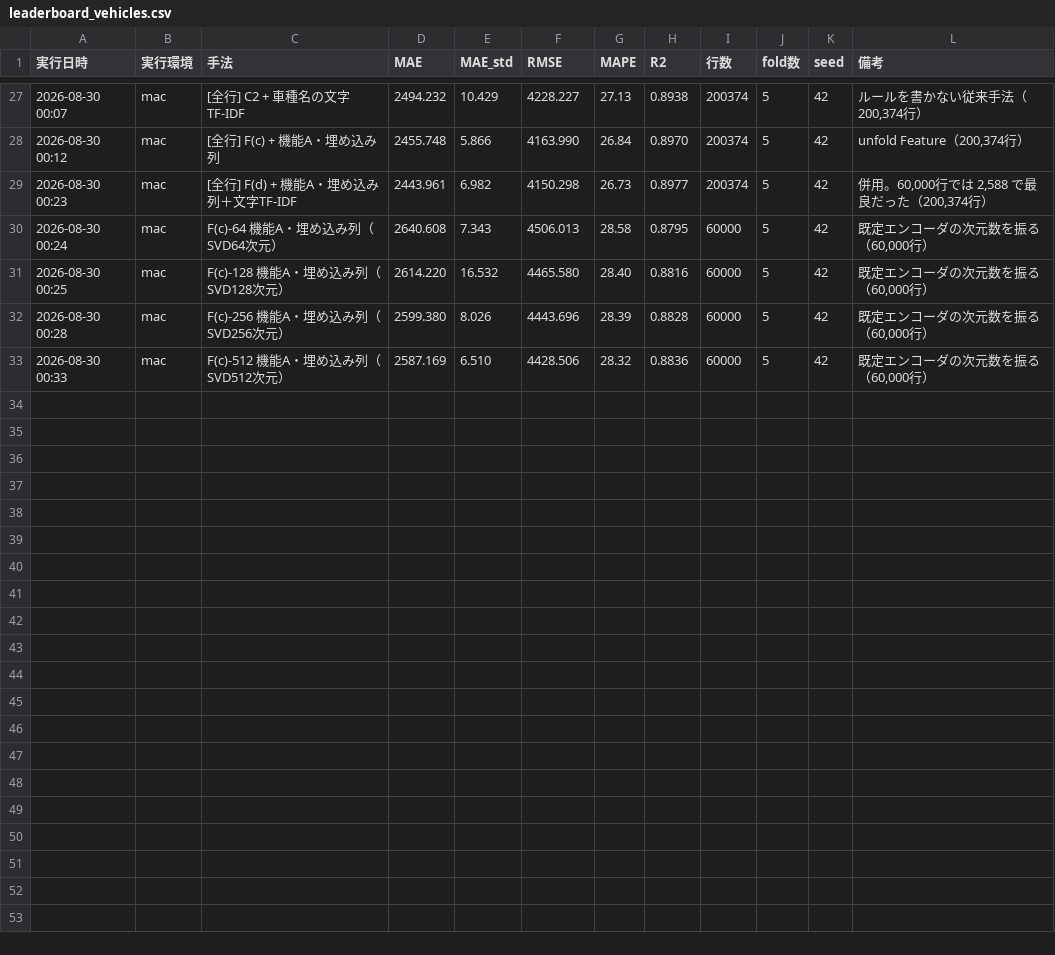
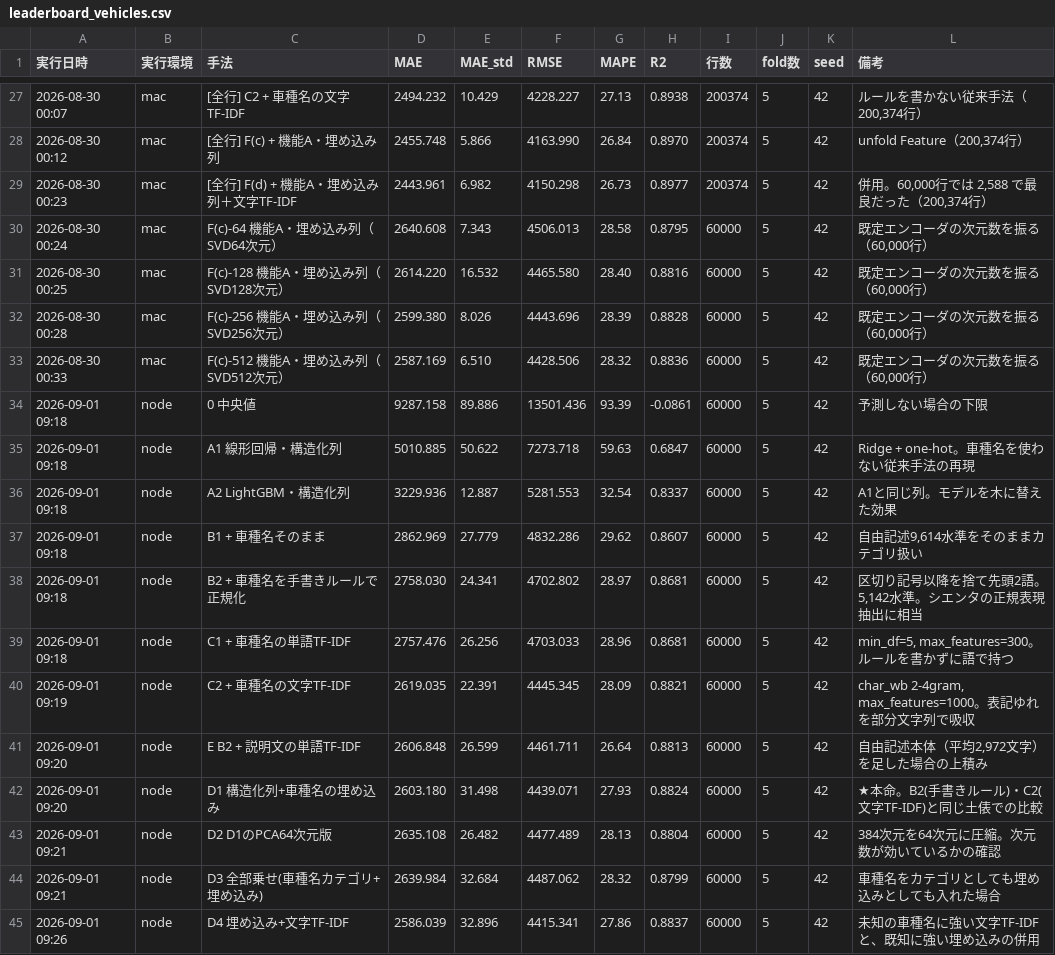
Before and after one commit to attuan/carprice, a CSV file: results/leaderboard_vehicles.csv, drawn as a sheet; only a part is shown, gaps mark what is left out.

```diff
--- a/results/leaderboard_vehicles.csv
+++ b/results/leaderboard_vehicles.csv
@@ -33 +33,13 @@
 2026-08-30 00:33,mac,F(c)-512 機能A・埋め込み列（SVD512次元）,2587.169,6.510,4428.506,28.32,0.8836,60000,5,42,"既定エンコーダの次元数を振る（60,000行）"
+2026-09-01 09:18,node,0  中央値,9287.158,89.886,13501.436,93.39,-0.0861,60000,5,42,予測しない場合の下限
+2026-09-01 09:18,node,A1 線形回帰・構造化列,5010.885,50.622,7273.718,59.63,0.6847,60000,5,42,Ridge + one-hot。車種名を使わない従来手法の再現
+2026-09-01 09:18,node,A2 LightGBM・構造化列,3229.936,12.887,5281.553,32.54,0.8337,60000,5,42,A1と同じ列。モデルを木に替えた効果
+2026-09-01 09:18,node,B1 + 車種名そのまま,2862.969,27.779,4832.286,29.62,0.8607,60000,5,42,"自由記述9,614水準をそのままカテゴリ扱い"
+2026-09-01 09:18,node,B2 + 車種名を手書きルールで正規化,2758.030,24.341,4702.802,28.97,0.8681,60000,5,42,"区切り記号以降を捨て先頭2語。5,142水準。シエンタの正規表現抽出に相当"
+2026-09-01 09:18,node,C1 + 車種名の単語TF-IDF,2757.476,26.256,4703.033,28.96,0.8681,60000,5,42,"min_df=5, max_features=300。ルールを書かずに語で持つ"
+2026-09-01 09:19,node,C2 + 車種名の文字TF-IDF,2619.035,22.391,4445.345,28.09,0.8821,60000,5,42,"char_wb 2-4gram, max_features=1000。表記ゆれを部分文字列で吸収"
+2026-09-01 09:20,node,E  B2 + 説明文の単語TF-IDF,2606.848,26.599,4461.711,26.64,0.8813,60000,5,42,"自由記述本体（平均2,972文字）を足した場合の上積み"
+2026-09-01 09:20,node,D1 構造化列+車種名の埋め込み,2603.180,31.498,4439.071,27.93,0.8824,60000,5,42,★本命。B2(手書きルール)・C2(文字TF-IDF)と同じ土俵での比較
+2026-09-01 09:21,node,D2 D1のPCA64次元版,2635.108,26.482,4477.489,28.13,0.8804,60000,5,42,384次元を64次元に圧縮。次元数が効いているかの確認
+2026-09-01 09:21,node,D3 全部乗せ(車種名カテゴリ+埋め込み),2639.984,32.684,4487.062,28.32,0.8799,60000,5,42,車種名をカテゴリとしても埋め込みとしても入れた場合
+2026-09-01 09:26,node,D4 埋め込み+文字TF-IDF,2586.039,32.896,4415.341,27.86,0.8837,60000,5,42,未知の車種名に強い文字TF-IDF と、既知に強い埋め込みの併用
```
Also changed, not shown: results/leaderboard.csv, results/vehicles_unseen_breakdown.csv, 1 other file.
